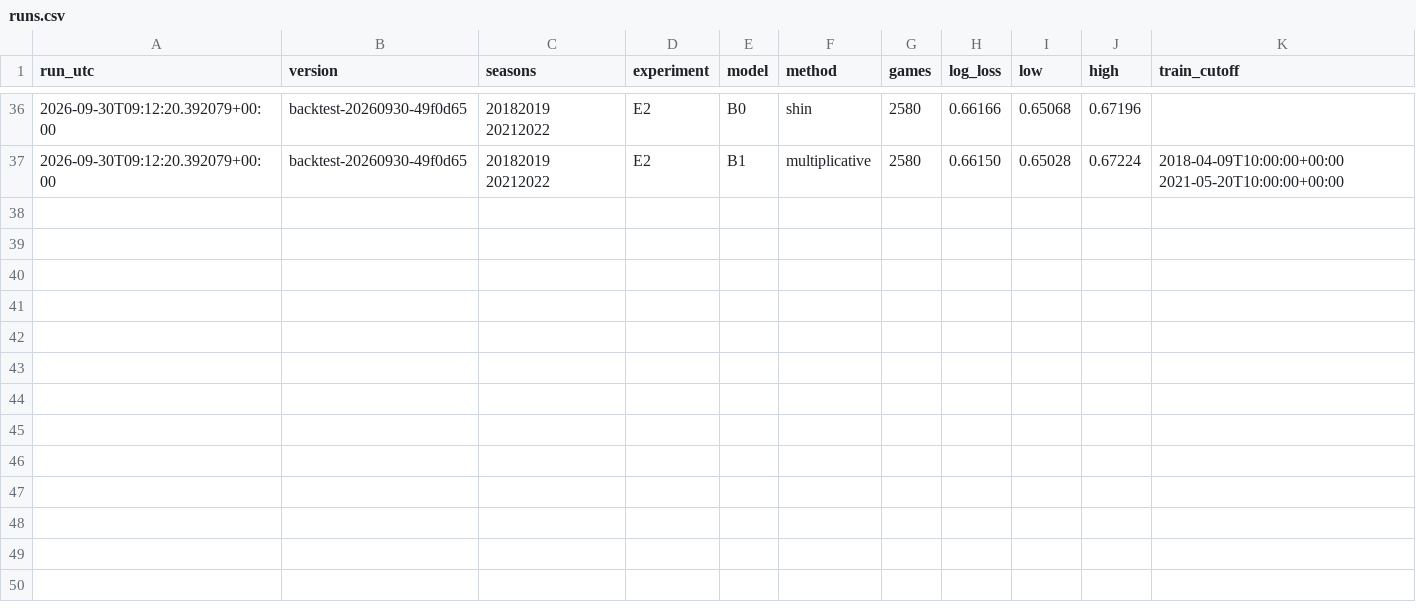
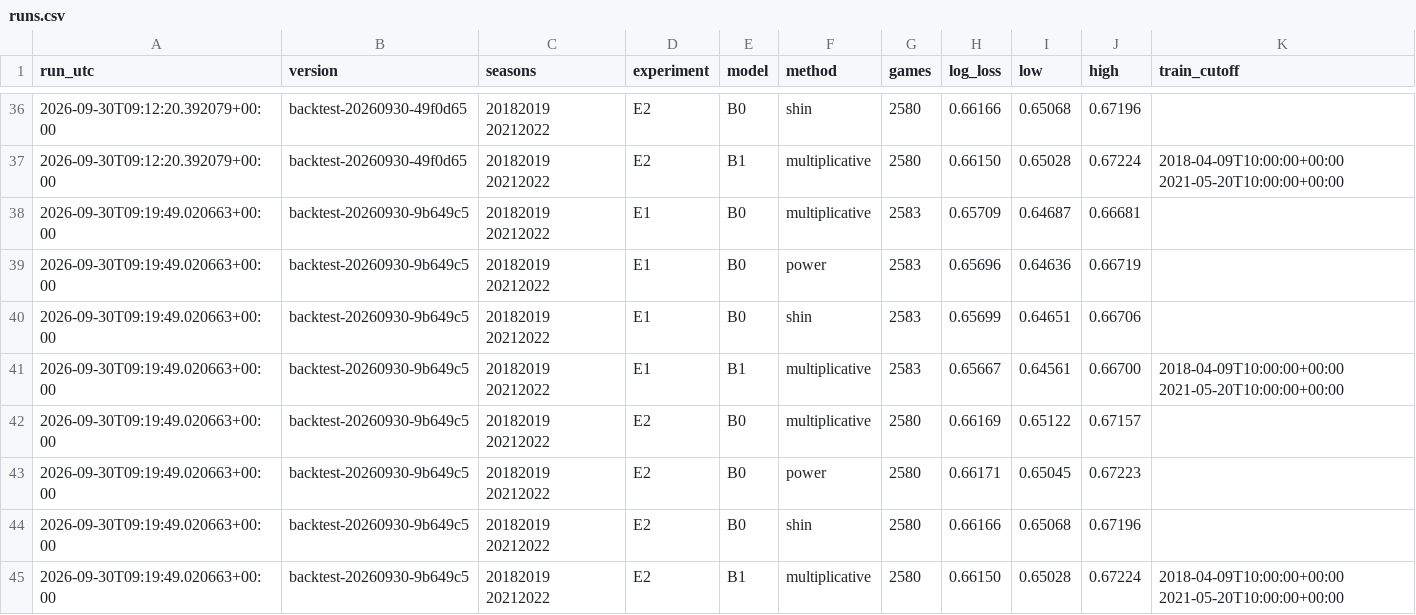
Before and after one commit to HeikkiMatias/nhl-edge, a CSV file: reports/backtest/runs.csv, drawn as a sheet; only a part is shown, gaps mark what is left out; the diff names each change by its address in the sheet, - before the commit and + after, or states it on an @@ line.

```diff
--- a/reports/backtest/runs.csv
+++ b/reports/backtest/runs.csv
+row 38: 2026-09-30T09:19:49.020663+00:00 | backtest-20260930-9b649c5 | 20182019 20212022 | E1 | B0 | multiplicative | 2583 | 0.65709 | 0.64687 | 0.66681
+row 39: 2026-09-30T09:19:49.020663+00:00 | backtest-20260930-9b649c5 | 20182019 20212022 | E1 | B0 | power | 2583 | 0.65696 | 0.64636 | 0.66719
+row 40: 2026-09-30T09:19:49.020663+00:00 | backtest-20260930-9b649c5 | 20182019 20212022 | E1 | B0 | shin | 2583 | 0.65699 | 0.64651 | 0.66706
+row 41: 2026-09-30T09:19:49.020663+00:00 | backtest-20260930-9b649c5 | 20182019 20212022 | E1 | B1 | multiplicative | 2583 | 0.65667 | 0.64561 | 0.66700 | 2018-04-09T10:00:00+00:00 2021-05-20T10:00:00+00:00
+row 42: 2026-09-30T09:19:49.020663+00:00 | backtest-20260930-9b649c5 | 20182019 20212022 | E2 | B0 | multiplicative | 2580 | 0.66169 | 0.65122 | 0.67157
+row 43: 2026-09-30T09:19:49.020663+00:00 | backtest-20260930-9b649c5 | 20182019 20212022 | E2 | B0 | power | 2580 | 0.66171 | 0.65045 | 0.67223
+row 44: 2026-09-30T09:19:49.020663+00:00 | backtest-20260930-9b649c5 | 20182019 20212022 | E2 | B0 | shin | 2580 | 0.66166 | 0.65068 | 0.67196
+row 45: 2026-09-30T09:19:49.020663+00:00 | backtest-20260930-9b649c5 | 20182019 20212022 | E2 | B1 | multiplicative | 2580 | 0.66150 | 0.65028 | 0.67224 | 2018-04-09T10:00:00+00:00 2021-05-20T10:00:00+00:00
```
Also changed, not shown: 2 other files.
